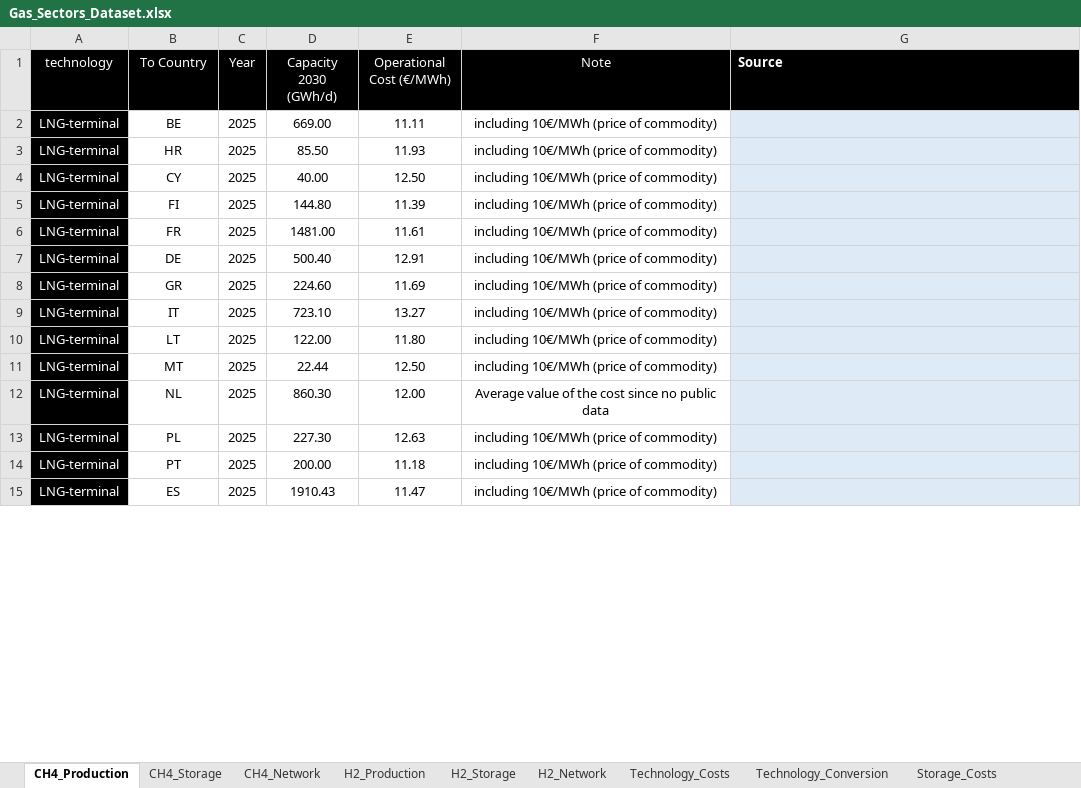
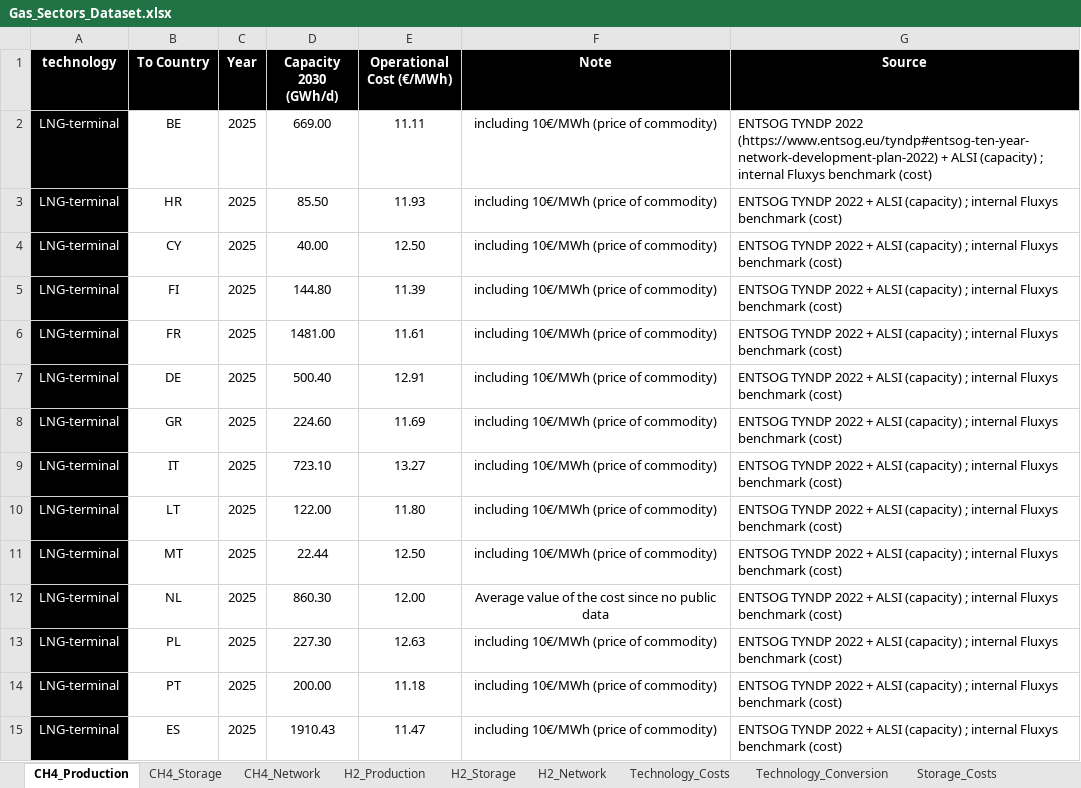
Before and after one commit to ines-tools/data-pipelines, an Excel workbook: europe/_gas/Gas_Sectors_Dataset.xlsx, sheet CH4_Production, drawn as a sheet; only a part is shown; values as stored, in another font and other column widths than the file's, no borders; the diff covers the shown part only; the diff names each change by its address in the sheet, - before the commit and + after, or states it on an @@ line.

```diff
--- a/europe/_gas/Gas_Sectors_Dataset.xlsx (sheet CH4_Production)
+++ b/europe/_gas/Gas_Sectors_Dataset.xlsx (sheet CH4_Production)
-A1:F1 bold: off
+A1:F1 bold: on
-G1 alignment: left
+G1 alignment: center
-G2 (Source): (empty)
+G2 (Source): ENTSOG TYNDP 2022 (https://www.entsog.eu/tyndp#entsog-ten-year-network-development-plan-2022) + ALSI (capacity) ; internal Fluxys benchmark (cost)
-G2:G15 fill: #DEEBF7
+G2:G15 fill: none
-G3:G15 (Source): (empty)
+G3:G15 (Source): ENTSOG TYNDP 2022 + ALSI (capacity) ; internal Fluxys benchmark (cost)
```
Also changed, not shown: 23 edited cells and cell formats elsewhere in this sheet, sheet CH4_Network, sheet H2_Network, sheet CH4_Storage, sheet Technology_Costs, sheet H2_Storage, sheet H2_Production, 1 more sheet, 7 other files.
